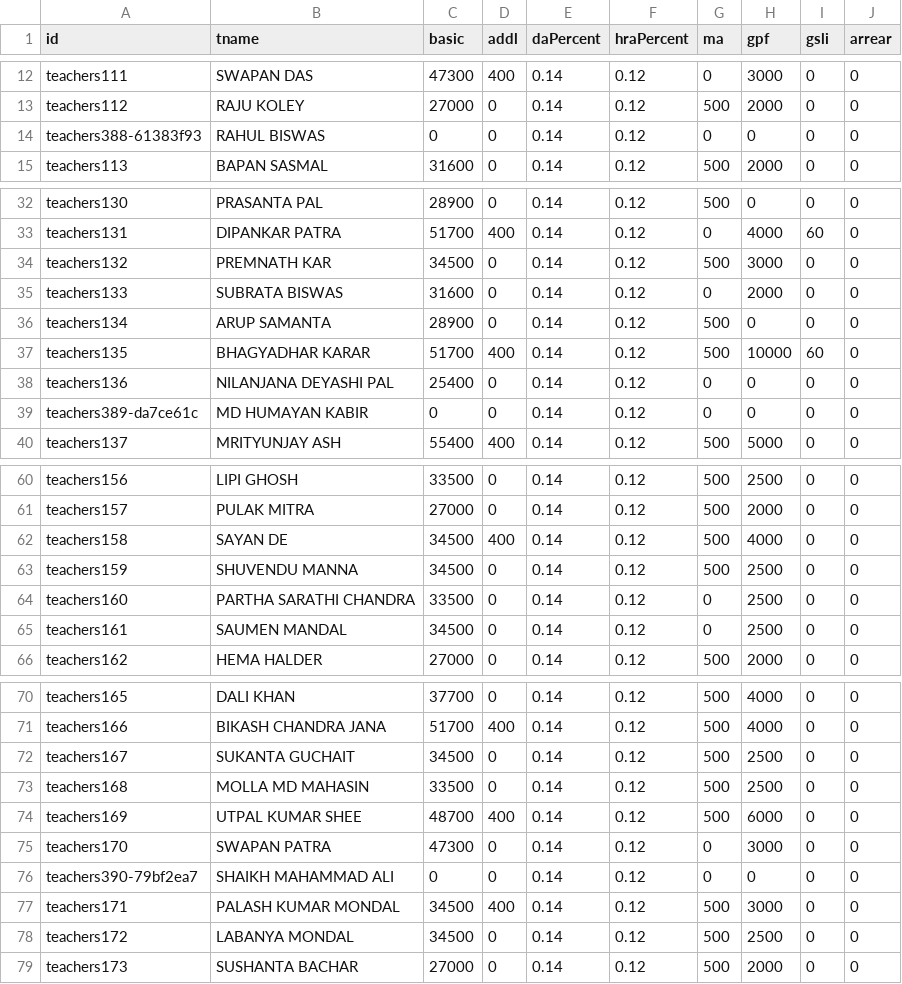
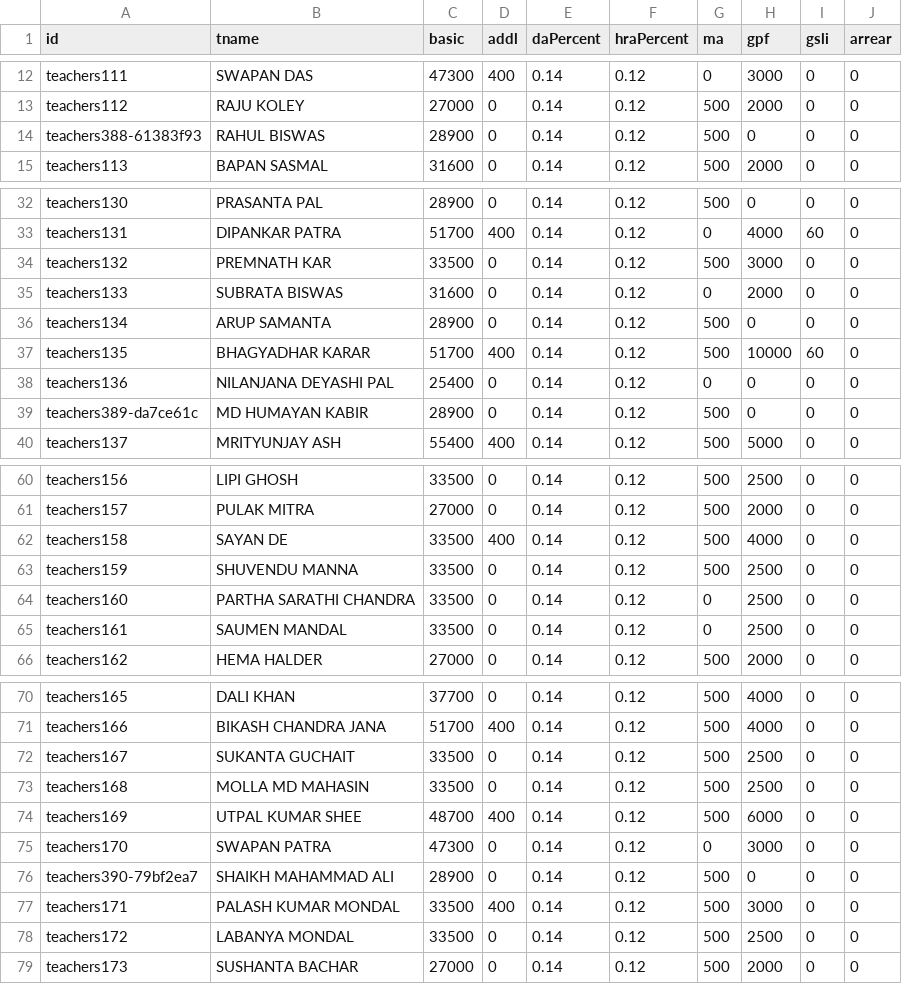
Before and after one commit to amtawestwbtpta/salary, a CSV file: february.csv, drawn as a sheet; only a part is shown, gaps mark what is left out; the diff covers the shown part only.

```diff
--- a/february.csv
+++ b/february.csv
@@ -13,3 +13,3 @@ teachers111,SWAPAN DAS,47300,400,0.14,0.12,0,3000,0,0
 teachers112,RAJU KOLEY,27000,0,0.14,0.12,500,2000,0,0
-teachers388-61383f93,RAHUL BISWAS,0,0,0.14,0.12,0,0,0,0
+teachers388-61383f93,RAHUL BISWAS,28900,0,0.14,0.12,500,0,0,0
 teachers113,BAPAN SASMAL,31600,0,0.14,0.12,500,2000,0,0
@@ -33,3 +33,3 @@ teachers130,PRASANTA PAL,28900,0,0.14,0.12,500,0,0,0
 teachers131,DIPANKAR PATRA,51700,400,0.14,0.12,0,4000,60,0
-teachers132,PREMNATH KAR,34500,0,0.14,0.12,500,3000,0,0
+teachers132,PREMNATH KAR,33500,0,0.14,0.12,500,3000,0,0
 teachers133,SUBRATA BISWAS ,31600,0,0.14,0.12,0,2000,0,0
@@ -38,3 +38,3 @@ teachers135,BHAGYADHAR KARAR,51700,400,0.14,0.12,500,10000,60,0
 teachers136,NILANJANA DEYASHI PAL,25400,0,0.14,0.12,0,0,0,0
-teachers389-da7ce61c,MD HUMAYAN KABIR,0,0,0.14,0.12,0,0,0,0
+teachers389-da7ce61c,MD HUMAYAN KABIR,28900,0,0.14,0.12,500,0,0,0
 teachers137,MRITYUNJAY ASH,55400,400,0.14,0.12,500,5000,0,0
@@ -61,6 +61,6 @@ teachers156,LIPI GHOSH,33500,0,0.14,0.12,500,2500,0,0
 teachers157,PULAK MITRA,27000,0,0.14,0.12,500,2000,0,0
-teachers158,SAYAN DE,34500,400,0.14,0.12,500,4000,0,0
-teachers159,SHUVENDU MANNA,34500,0,0.14,0.12,500,2500,0,0
+teachers158,SAYAN DE,33500,400,0.14,0.12,500,4000,0,0
+teachers159,SHUVENDU MANNA,33500,0,0.14,0.12,500,2500,0,0
 teachers160,PARTHA SARATHI CHANDRA,33500,0,0.14,0.12,0,2500,0,0
-teachers161,SAUMEN MANDAL,34500,0,0.14,0.12,0,2500,0,0
+teachers161,SAUMEN MANDAL,33500,0,0.14,0.12,0,2500,0,0
 teachers162,HEMA HALDER,27000,0,0.14,0.12,500,2000,0,0
@@ -71,3 +71,3 @@ teachers165,DALI KHAN,37700,0,0.14,0.12,500,4000,0,0
 teachers166,BIKASH CHANDRA JANA,51700,400,0.14,0.12,500,4000,0,0
-teachers167,SUKANTA GUCHAIT,34500,0,0.14,0.12,500,2500,0,0
+teachers167,SUKANTA GUCHAIT,33500,0,0.14,0.12,500,2500,0,0
 teachers168,MOLLA MD MAHASIN,33500,0,0.14,0.12,500,2500,0,0
@@ -75,5 +75,5 @@ teachers169,UTPAL KUMAR SHEE,48700,400,0.14,0.12,500,6000,0,0
 teachers170,SWAPAN PATRA,47300,0,0.14,0.12,0,3000,0,0
-teachers390-79bf2ea7,SHAIKH MAHAMMAD ALI,0,0,0.14,0.12,0,0,0,0
-teachers171,PALASH KUMAR MONDAL,34500,400,0.14,0.12,500,3000,0,0
-teachers172,LABANYA MONDAL,34500,0,0.14,0.12,500,2500,0,0
+teachers390-79bf2ea7,SHAIKH MAHAMMAD ALI,28900,0,0.14,0.12,500,0,0,0
+teachers171,PALASH KUMAR MONDAL,33500,400,0.14,0.12,500,3000,0,0
+teachers172,LABANYA MONDAL,33500,0,0.14,0.12,500,2500,0,0
 teachers173,SUSHANTA BACHAR,27000,0,0.14,0.12,500,2000,0,0
```
Also changed, not shown: 21 edited cells elsewhere in this file, december.csv, january.csv, 5 other files.
